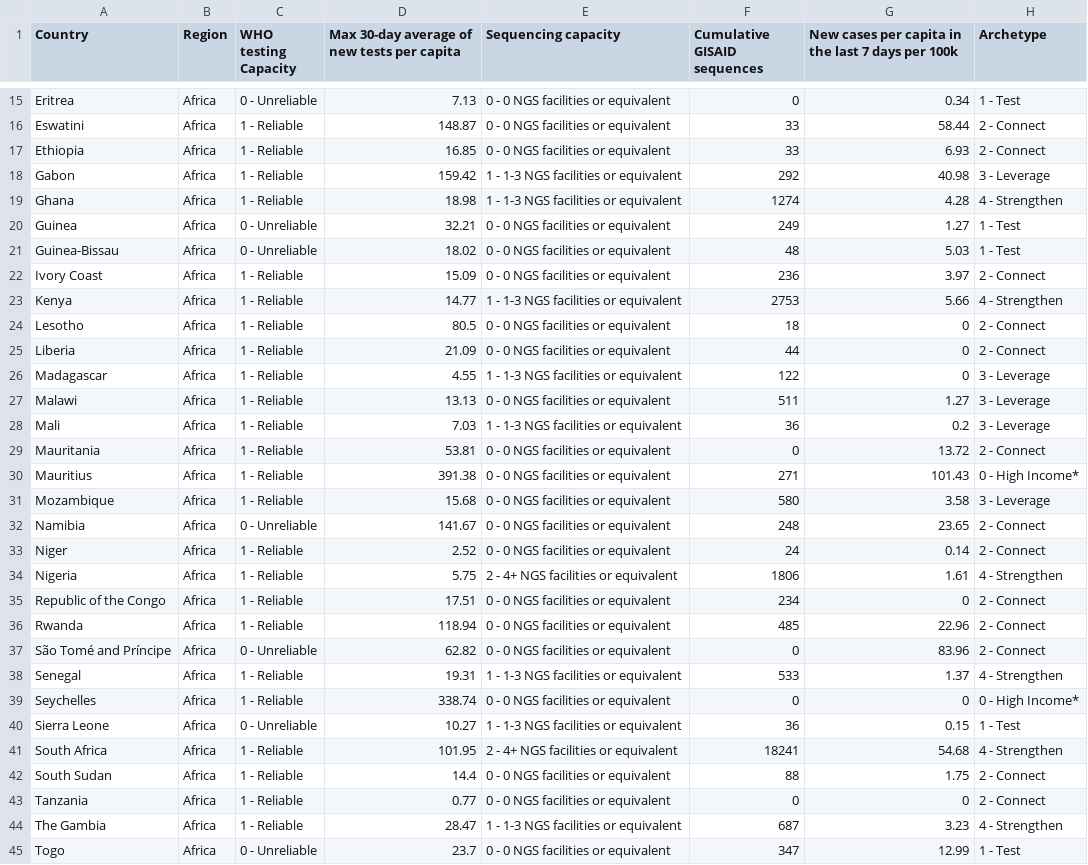
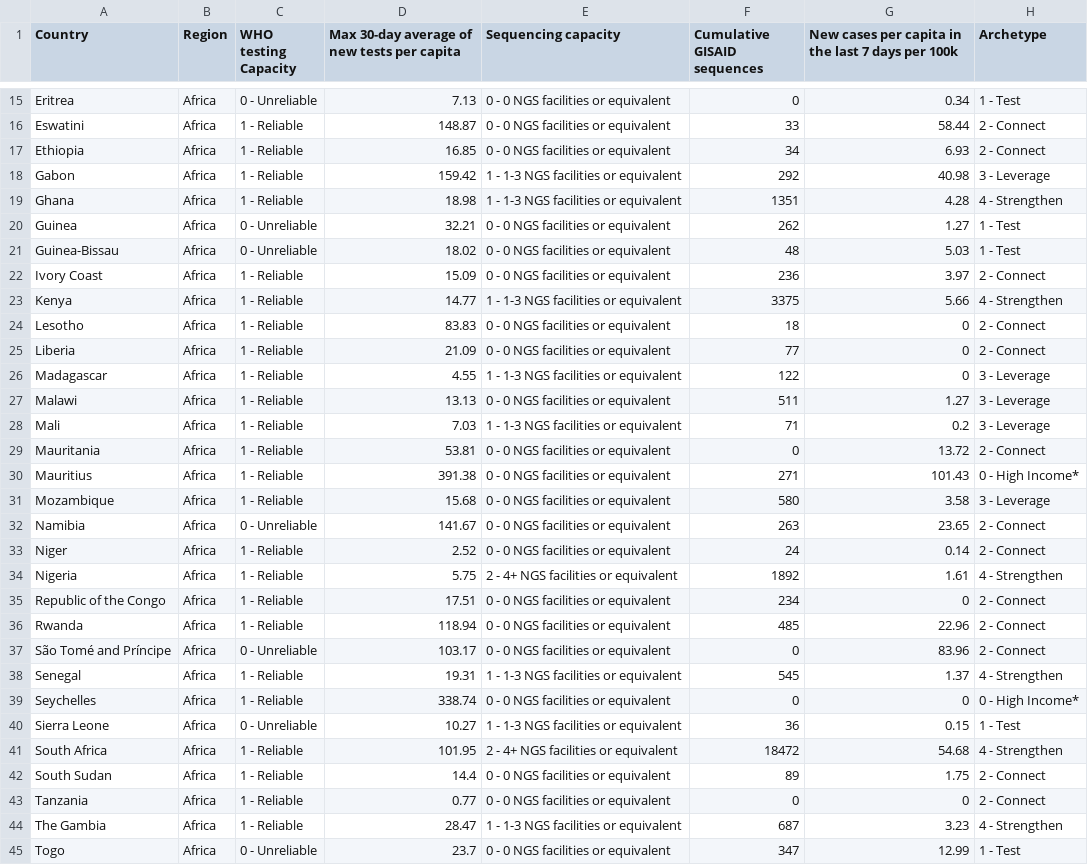
Before and after one commit to rockfound/ppi-flourish-charts, a CSV file: data/find_table_africa.csv, drawn as a sheet; only a part is shown, gaps mark what is left out; the diff covers the shown part only.

```diff
--- a/data/find_table_africa.csv
+++ b/data/find_table_africa.csv
@@ -16,14 +16,14 @@
 "Eswatini","Africa","1 - Reliable",148.87,"0 - 0 NGS facilities or equivalent",33,58.44,"2 - Connect"
-"Ethiopia","Africa","1 - Reliable",16.85,"0 - 0 NGS facilities or equivalent",33,6.93,"2 - Connect"
+"Ethiopia","Africa","1 - Reliable",16.85,"0 - 0 NGS facilities or equivalent",34,6.93,"2 - Connect"
 "Gabon","Africa","1 - Reliable",159.42,"1 - 1-3 NGS facilities or equivalent",292,40.98,"3 - Leverage"
-"Ghana","Africa","1 - Reliable",18.98,"1 - 1-3 NGS facilities or equivalent",1274,4.28,"4 - Strengthen"
-"Guinea","Africa","0 - Unreliable",32.21,"0 - 0 NGS facilities or equivalent",249,1.27,"1 - Test"
+"Ghana","Africa","1 - Reliable",18.98,"1 - 1-3 NGS facilities or equivalent",1351,4.28,"4 - Strengthen"
+"Guinea","Africa","0 - Unreliable",32.21,"0 - 0 NGS facilities or equivalent",262,1.27,"1 - Test"
 "Guinea-Bissau","Africa","0 - Unreliable",18.02,"0 - 0 NGS facilities or equivalent",48,5.03,"1 - Test"
 "Ivory Coast","Africa","1 - Reliable",15.09,"0 - 0 NGS facilities or equivalent",236,3.97,"2 - Connect"
-"Kenya","Africa","1 - Reliable",14.77,"1 - 1-3 NGS facilities or equivalent",2753,5.66,"4 - Strengthen"
-"Lesotho","Africa","1 - Reliable",80.5,"0 - 0 NGS facilities or equivalent",18,0,"2 - Connect"
-"Liberia","Africa","1 - Reliable",21.09,"0 - 0 NGS facilities or equivalent",44,0,"2 - Connect"
+"Kenya","Africa","1 - Reliable",14.77,"1 - 1-3 NGS facilities or equivalent",3375,5.66,"4 - Strengthen"
+"Lesotho","Africa","1 - Reliable",83.83,"0 - 0 NGS facilities or equivalent",18,0,"2 - Connect"
+"Liberia","Africa","1 - Reliable",21.09,"0 - 0 NGS facilities or equivalent",77,0,"2 - Connect"
 "Madagascar","Africa","1 - Reliable",4.55,"1 - 1-3 NGS facilities or equivalent",122,0,"3 - Leverage"
 "Malawi","Africa","1 - Reliable",13.13,"0 - 0 NGS facilities or equivalent",511,1.27,"3 - Leverage"
-"Mali","Africa","1 - Reliable",7.03,"1 - 1-3 NGS facilities or equivalent",36,0.2,"3 - Leverage"
+"Mali","Africa","1 - Reliable",7.03,"1 - 1-3 NGS facilities or equivalent",71,0.2,"3 - Leverage"
 "Mauritania","Africa","1 - Reliable",53.81,"0 - 0 NGS facilities or equivalent",0,13.72,"2 - Connect"
@@ -31,13 +31,13 @@
 "Mozambique","Africa","1 - Reliable",15.68,"0 - 0 NGS facilities or equivalent",580,3.58,"3 - Leverage"
-"Namibia","Africa","0 - Unreliable",141.67,"0 - 0 NGS facilities or equivalent",248,23.65,"2 - Connect"
+"Namibia","Africa","0 - Unreliable",141.67,"0 - 0 NGS facilities or equivalent",263,23.65,"2 - Connect"
 "Niger","Africa","1 - Reliable",2.52,"0 - 0 NGS facilities or equivalent",24,0.14,"2 - Connect"
-"Nigeria","Africa","1 - Reliable",5.75,"2 - 4+ NGS facilities or equivalent",1806,1.61,"4 - Strengthen"
+"Nigeria","Africa","1 - Reliable",5.75,"2 - 4+ NGS facilities or equivalent",1892,1.61,"4 - Strengthen"
 "Republic of the Congo","Africa","1 - Reliable",17.51,"0 - 0 NGS facilities or equivalent",234,0,"2 - Connect"
 "Rwanda","Africa","1 - Reliable",118.94,"0 - 0 NGS facilities or equivalent",485,22.96,"2 - Connect"
-"São Tomé and Príncipe","Africa","0 - Unreliable",62.82,"0 - 0 NGS facilities or equivalent",0,83.96,"2 - Connect"
-"Senegal","Africa","1 - Reliable",19.31,"1 - 1-3 NGS facilities or equivalent",533,1.37,"4 - Strengthen"
+"São Tomé and Príncipe","Africa","0 - Unreliable",103.17,"0 - 0 NGS facilities or equivalent",0,83.96,"2 - Connect"
+"Senegal","Africa","1 - Reliable",19.31,"1 - 1-3 NGS facilities or equivalent",545,1.37,"4 - Strengthen"
 "Seychelles","Africa","1 - Reliable",338.74,"0 - 0 NGS facilities or equivalent",0,0,"0 - High Income*"
 "Sierra Leone","Africa","0 - Unreliable",10.27,"1 - 1-3 NGS facilities or equivalent",36,0.15,"1 - Test"
-"South Africa","Africa","1 - Reliable",101.95,"2 - 4+ NGS facilities or equivalent",18241,54.68,"4 - Strengthen"
-"South Sudan","Africa","1 - Reliable",14.4,"0 - 0 NGS facilities or equivalent",88,1.75,"2 - Connect"
+"South Africa","Africa","1 - Reliable",101.95,"2 - 4+ NGS facilities or equivalent",18472,54.68,"4 - Strengthen"
+"South Sudan","Africa","1 - Reliable",14.4,"0 - 0 NGS facilities or equivalent",89,1.75,"2 - Connect"
 "Tanzania","Africa","1 - Reliable",0.77,"0 - 0 NGS facilities or equivalent",0,0,"2 - Connect"
```
Also changed, not shown: 3 edited cells elsewhere in this file, data/find_map.csv, data/find_table_americas.csv, 5 other files.
